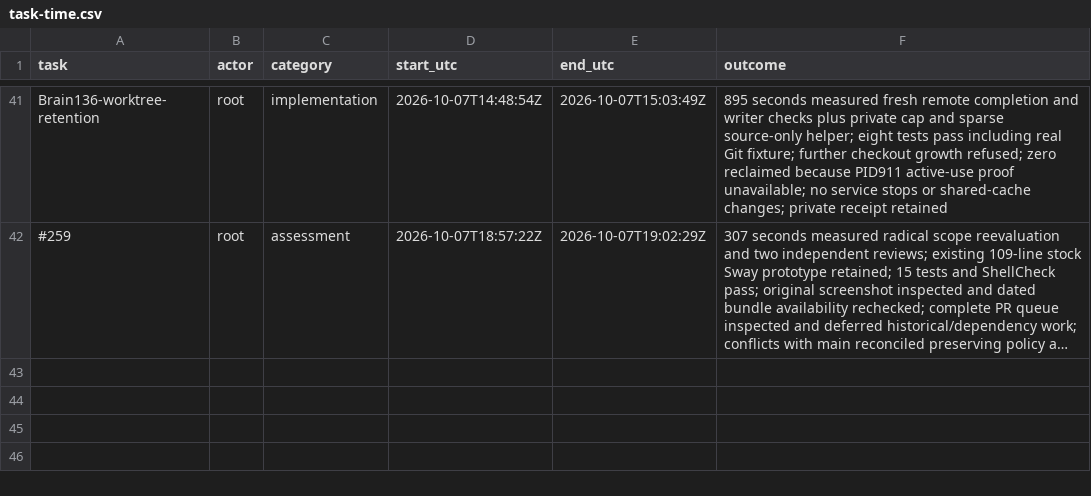
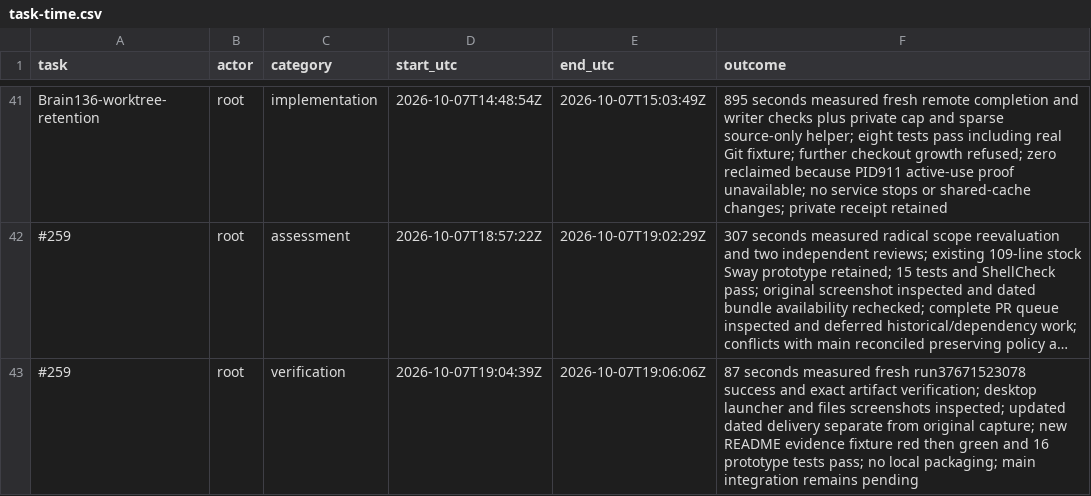
Before and after one commit to Pipeliner/realms-de, a CSV file: docs/task-time.csv, drawn as a sheet; only a part is shown, gaps mark what is left out; long unchanged cells end in …; the diff names each change by its address in the sheet, - before the commit and + after, or states it on an @@ line.

Commit message:
docs: publish freshly verified stock-Sway prototype delivery

```diff
--- a/docs/task-time.csv
+++ b/docs/task-time.csv
+row 43: #259 | root | verification | 2026-10-07T19:04:39Z | 2026-10-07T19:06:06Z | 87 seconds measured fresh run37671523078 success and exact artifact verification; desktop launcher and files screenshots inspected; updated dated delivery separate from original capture; new README evidence fixture red then green and 16 prototype tests pass; no local packaging; main integration remains pending
```
Also changed, not shown: 4 other files.
